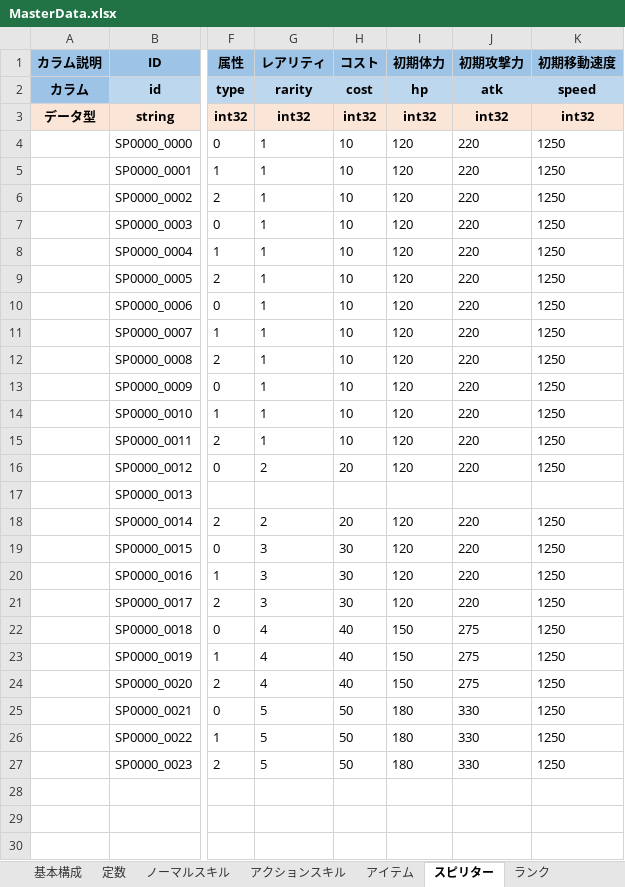
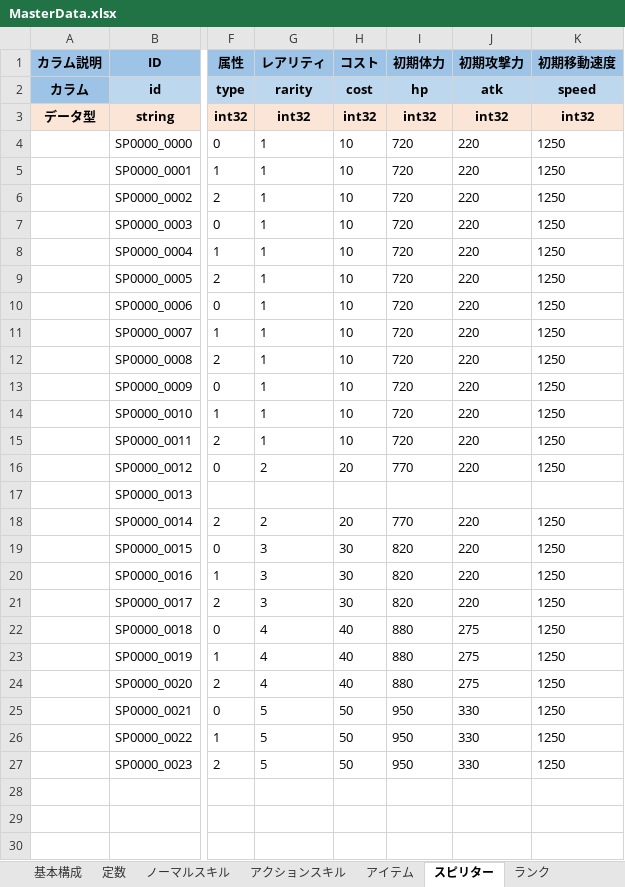
Before and after one commit to don6204/ohajikiChains, an Excel workbook: おはじきチェインズ/MasterData.xlsx, sheet スピリター, drawn as a sheet; only a part is shown, gaps mark what is left out; values as stored, in another font and other column widths than the file's, no borders; the diff names each change by its address in the sheet, - before the commit and + after, or states it on an @@ line.

```diff
--- a/おはじきチェインズ/MasterData.xlsx (sheet スピリター)
+++ b/おはじきチェインズ/MasterData.xlsx (sheet スピリター)
-I4:I15 (初期体力): 120
+I4:I15 (初期体力): 720
-I16 (初期体力): 120
+I16 (初期体力): 770
-I18 (初期体力): 120
+I18 (初期体力): 770
-I19:I21 (初期体力): 120
+I19:I21 (初期体力): 820
-I22:I24 (初期体力): 150
+I22:I24 (初期体力): 880
-I25:I27 (初期体力): 180
+I25:I27 (初期体力): 950
```
Also changed, not shown: sheet 定数.
